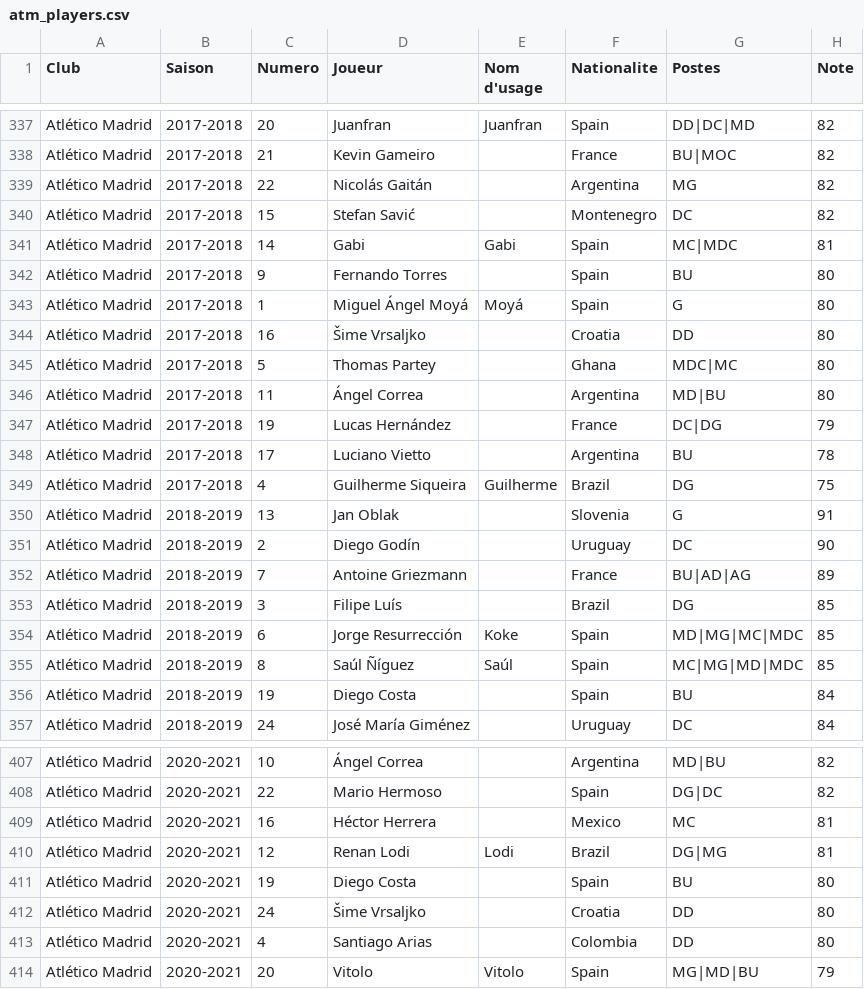
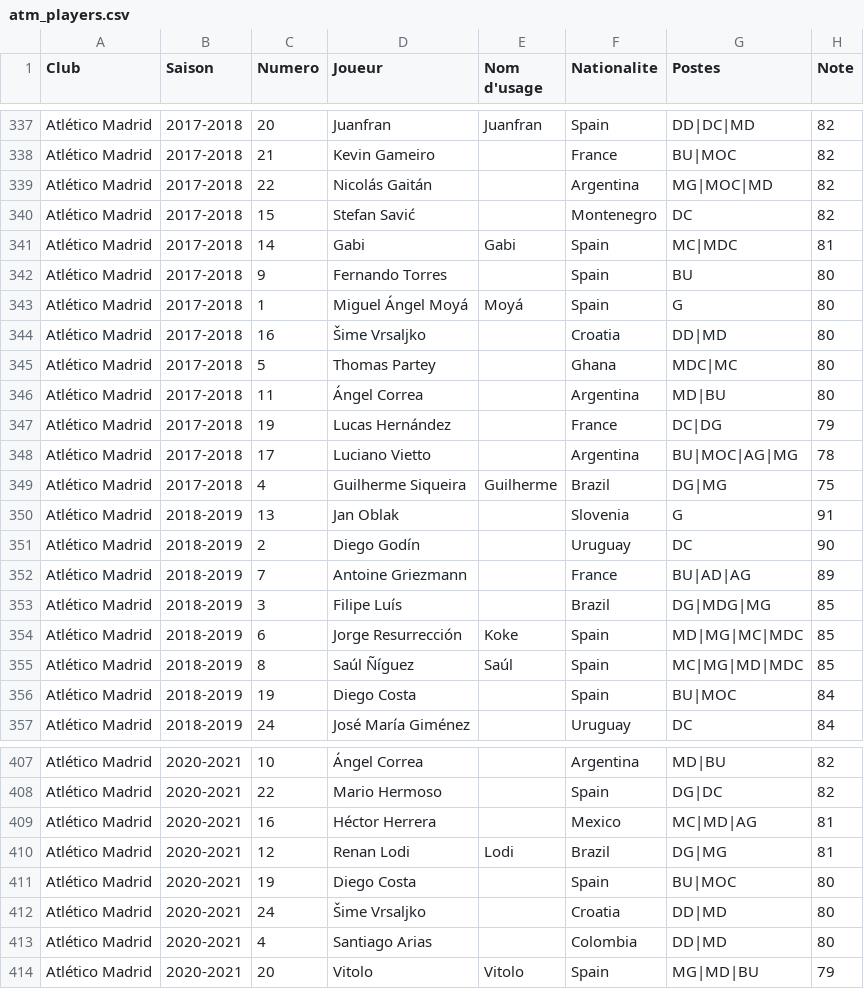
Before and after one commit to AgoyyaProd/special-one, a CSV file: data/atm_players.csv, drawn as a sheet; only a part is shown, gaps mark what is left out; the diff covers the shown part only.

```diff
--- a/data/atm_players.csv
+++ b/data/atm_players.csv
@@ -338,3 +338,3 @@ Atlético Madrid,2017-2018,20,Juanfran,Juanfran,Spain,DD|DC|MD,82
 Atlético Madrid,2017-2018,21,Kevin Gameiro,,France,BU|MOC,82
-Atlético Madrid,2017-2018,22,Nicolás Gaitán,,Argentina,MG,82
+Atlético Madrid,2017-2018,22,Nicolás Gaitán,,Argentina,MG|MOC|MD,82
 Atlético Madrid,2017-2018,15,Stefan Savić,,Montenegro,DC,82
@@ -343,3 +343,3 @@ Atlético Madrid,2017-2018,9,Fernando Torres,,Spain,BU,80
 Atlético Madrid,2017-2018,1,Miguel Ángel Moyá,Moyá,Spain,G,80
-Atlético Madrid,2017-2018,16,Šime Vrsaljko,,Croatia,DD,80
+Atlético Madrid,2017-2018,16,Šime Vrsaljko,,Croatia,DD|MD,80
 Atlético Madrid,2017-2018,5,Thomas Partey,,Ghana,MDC|MC,80
@@ -347,4 +347,4 @@ Atlético Madrid,2017-2018,11,Ángel Correa,,Argentina,MD|BU,80
 Atlético Madrid,2017-2018,19,Lucas Hernández,,France,DC|DG,79
-Atlético Madrid,2017-2018,17,Luciano Vietto,,Argentina,BU,78
-Atlético Madrid,2017-2018,4,Guilherme Siqueira,Guilherme,Brazil,DG,75
+Atlético Madrid,2017-2018,17,Luciano Vietto,,Argentina,BU|MOC|AG|MG,78
+Atlético Madrid,2017-2018,4,Guilherme Siqueira,Guilherme,Brazil,DG|MG,75
 Atlético Madrid,2018-2019,13,Jan Oblak,,Slovenia,G,91
@@ -352,6 +352,6 @@ Atlético Madrid,2018-2019,2,Diego Godín,,Uruguay,DC,90
 Atlético Madrid,2018-2019,7,Antoine Griezmann,,France,BU|AD|AG,89
-Atlético Madrid,2018-2019,3,Filipe Luís,,Brazil,DG,85
+Atlético Madrid,2018-2019,3,Filipe Luís,,Brazil,DG|MDG|MG,85
 Atlético Madrid,2018-2019,6,Jorge Resurrección,Koke,Spain,MD|MG|MC|MDC,85
 Atlético Madrid,2018-2019,8,Saúl Ñíguez,Saúl,Spain,MC|MG|MD|MDC,85
-Atlético Madrid,2018-2019,19,Diego Costa,,Spain,BU,84
+Atlético Madrid,2018-2019,19,Diego Costa,,Spain,BU|MOC,84
 Atlético Madrid,2018-2019,24,José María Giménez,,Uruguay,DC,84
@@ -408,7 +408,7 @@ Atlético Madrid,2020-2021,10,Ángel Correa,,Argentina,MD|BU,82
 Atlético Madrid,2020-2021,22,Mario Hermoso,,Spain,DG|DC,82
-Atlético Madrid,2020-2021,16,Héctor Herrera,,Mexico,MC,81
+Atlético Madrid,2020-2021,16,Héctor Herrera,,Mexico,MC|MD|AG,81
 Atlético Madrid,2020-2021,12,Renan Lodi,Lodi,Brazil,DG|MG,81
-Atlético Madrid,2020-2021,19,Diego Costa,,Spain,BU,80
-Atlético Madrid,2020-2021,24,Šime Vrsaljko,,Croatia,DD,80
-Atlético Madrid,2020-2021,4,Santiago Arias,,Colombia,DD,80
+Atlético Madrid,2020-2021,19,Diego Costa,,Spain,BU|MOC,80
+Atlético Madrid,2020-2021,24,Šime Vrsaljko,,Croatia,DD|MD,80
+Atlético Madrid,2020-2021,4,Santiago Arias,,Colombia,DD|MD,80
 Atlético Madrid,2020-2021,20,Vitolo,Vitolo,Spain,MG|MD|BU,79
```
Also changed, not shown: 50 edited cells elsewhere in this file.
